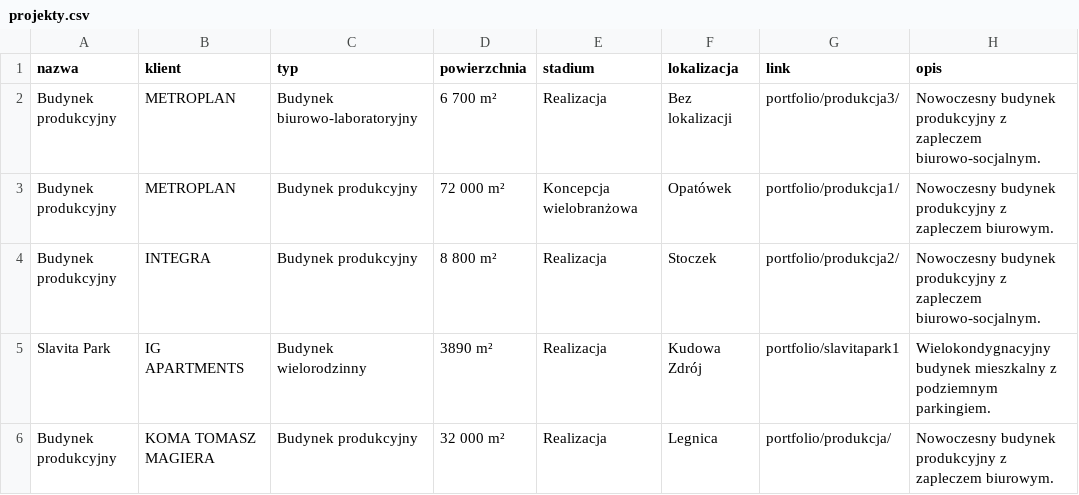
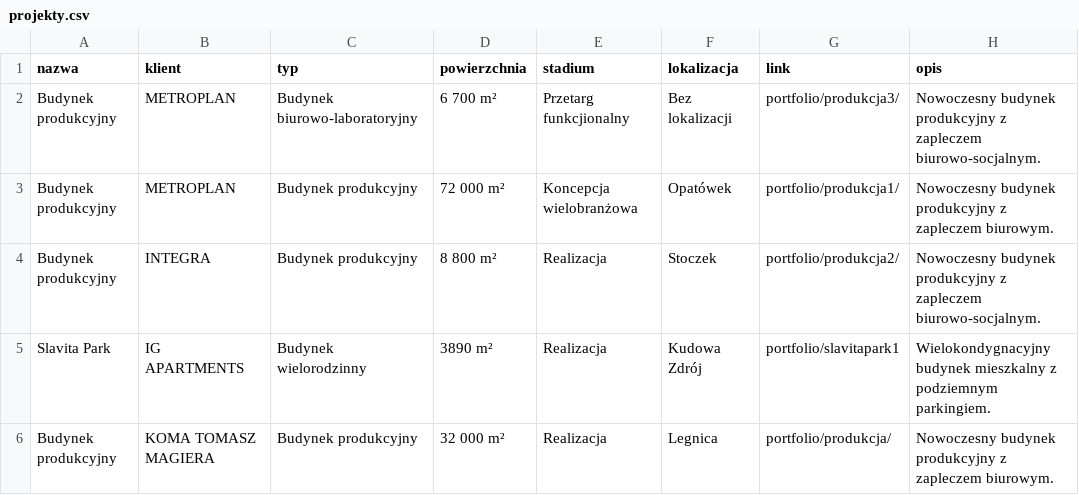
Before and after one commit to ChoroboroGit/iabim-site, a CSV file: projekty.csv, drawn as a sheet; only a part is shown; the diff names each change by its address in the sheet, - before the commit and + after, or states it on an @@ line.

```diff
--- a/projekty.csv
+++ b/projekty.csv
-E2 (stadium): Realizacja
+E2 (stadium): Przetarg funkcjionalny
```
Also changed, not shown: 5 other files.
